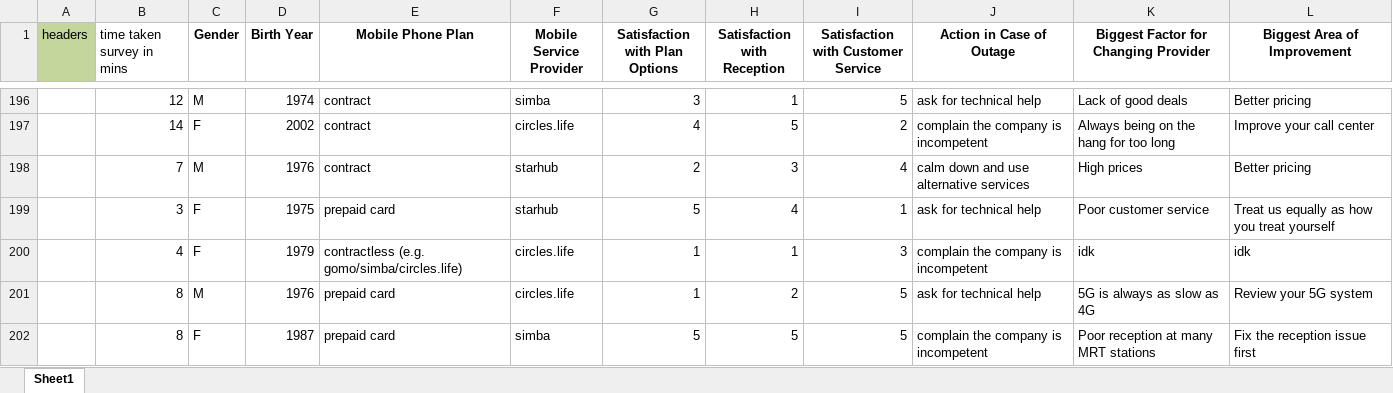
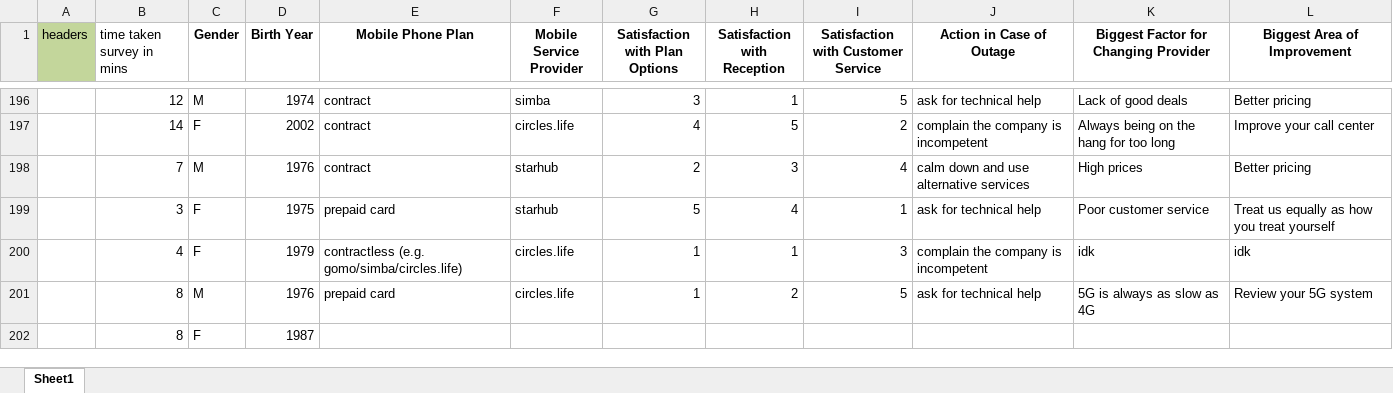
Before and after one commit to JunXuanSIT/Data-Analysis-Project-, an Excel workbook: survey_responses_mod_realistic.xlsx, sheet Sheet1, drawn as a sheet; only a part is shown, gaps mark what is left out; values as stored, in another font and other column widths than the file's, no borders; table styles not drawn; removed rows and columns are numbered as before the commit, all else as after; the diff names each change by its address in the sheet, - before the commit and + after, or states it on an @@ line.

```diff
--- a/survey_responses_mod_realistic.xlsx (sheet Sheet1)
+++ b/survey_responses_mod_realistic.xlsx (sheet Sheet1)
-row 202:  | 8 | F | 1987 | prepaid card | simba | 5 | 5 | 5 | complain the company is incompetent | Poor reception at many MRT stations | Fix the reception issue first
+row 202:  | 8 | F | 1987
```
Also changed, not shown: 2 other files.
